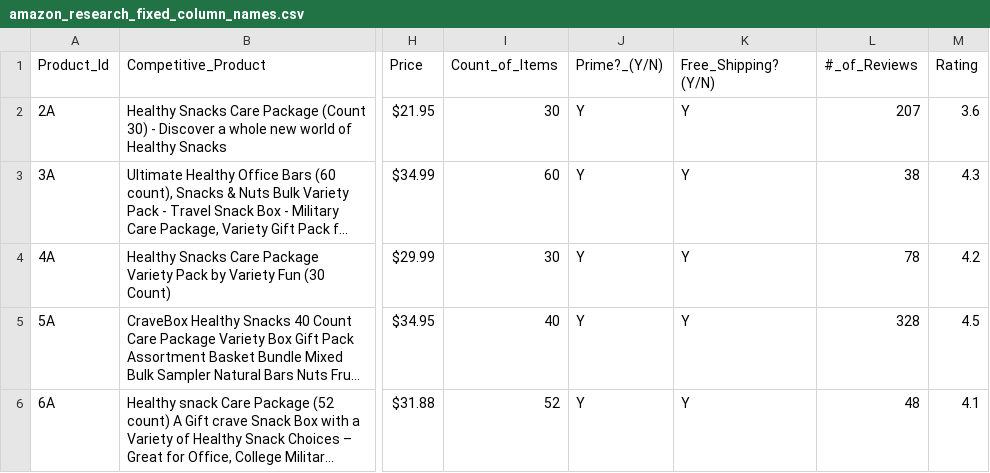
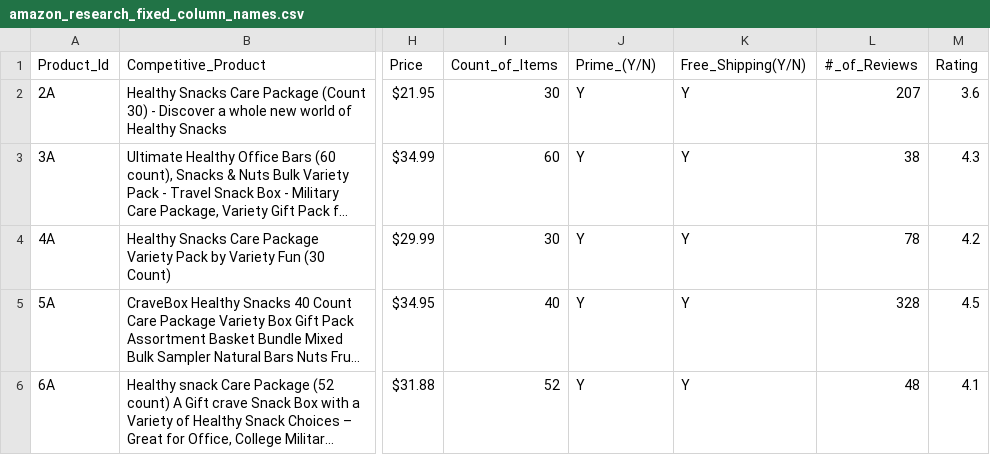
Before and after one commit to Nick-Milliken/Amazon_Research_Analysis, a CSV file: amazon_research_fixed_column_names.csv, drawn as a sheet; only a part is shown, gaps mark what is left out; long unchanged cells end in …; the diff names each change by its address in the sheet, - before the commit and + after, or states it on an @@ line.

Commit message:
Update amazon_research_fixed_column_names.csv
Adjusted column names for sql searching

```diff
--- a/amazon_research_fixed_column_names.csv
+++ b/amazon_research_fixed_column_names.csv
-J1: Prime?_(Y/N)
+J1: Prime_(Y/N)
-K1: Free_Shipping? (Y/N)
+K1: Free_Shipping(Y/N)
```
